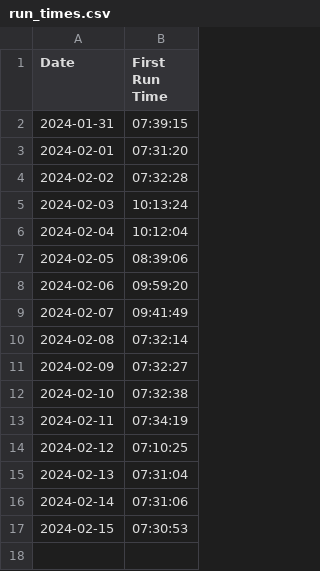
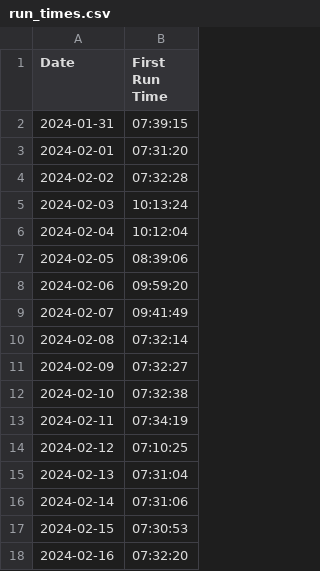
Before and after one commit to Qihang-Zhang/getup, a CSV file: data/run_times.csv, drawn as a sheet.

Commit message:
2024-02-16 update

```diff
--- a/data/run_times.csv
+++ b/data/run_times.csv
@@ -17 +17,2 @@ Date,First Run Time
 2024-02-15,07:30:53
+2024-02-16,07:32:20
```
